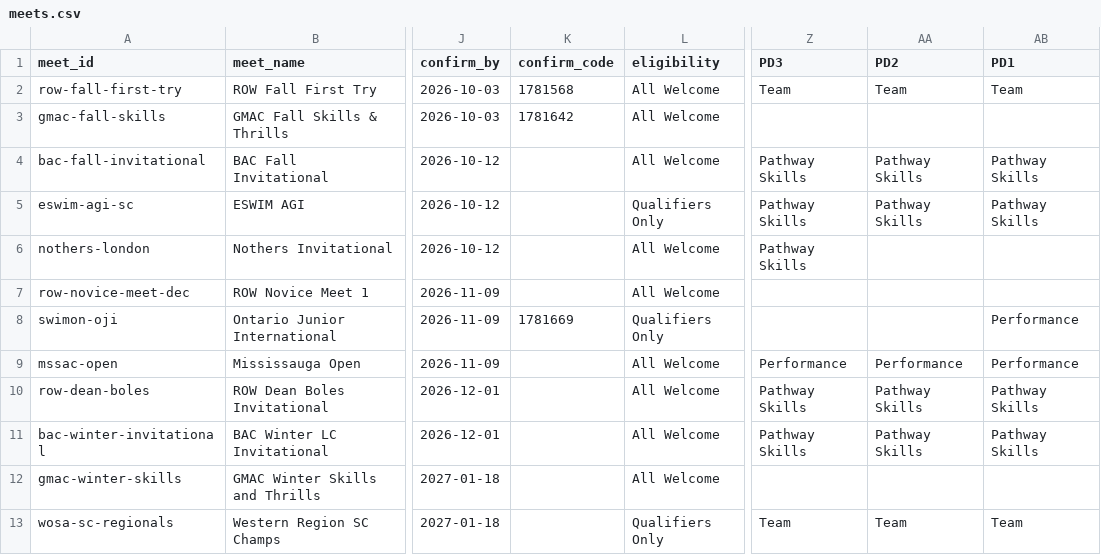
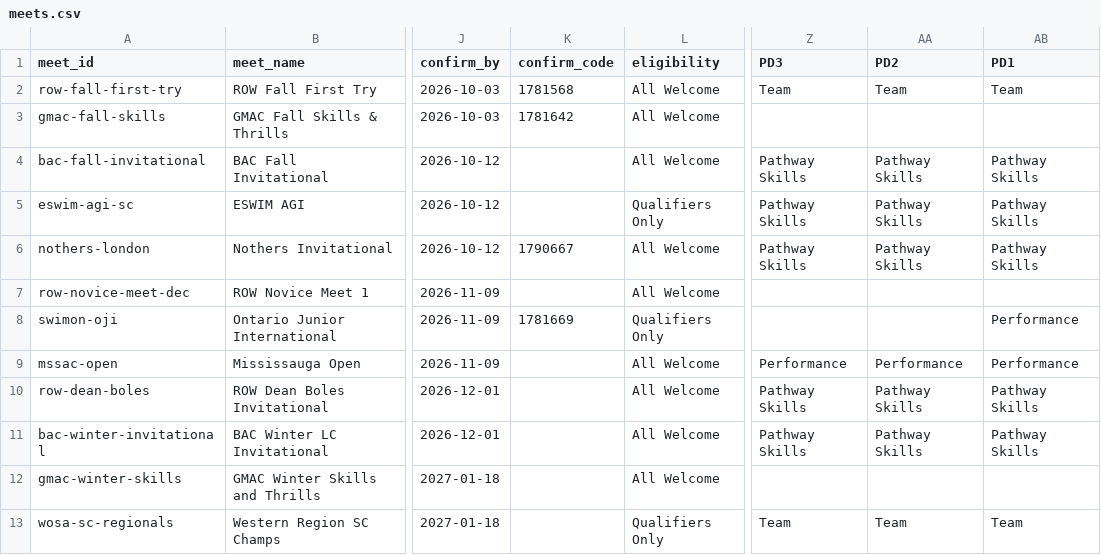
Before and after one commit to row-gm/row-meets, a CSV file: data/meets.csv, drawn as a sheet; only a part is shown, gaps mark what is left out; the diff names each change by its address in the sheet, - before the commit and + after, or states it on an @@ line.

Commit message:
Schedule published from the spreadsheet, 2026-09-30 13:59

```diff
--- a/data/meets.csv
+++ b/data/meets.csv
-K6 (confirm_code): (empty)
+K6 (confirm_code): 1790667
-AA6 (PD2): (empty)
+AA6 (PD2): Pathway Skills
-AB6 (PD1): (empty)
+AB6 (PD1): Pathway Skills
```
